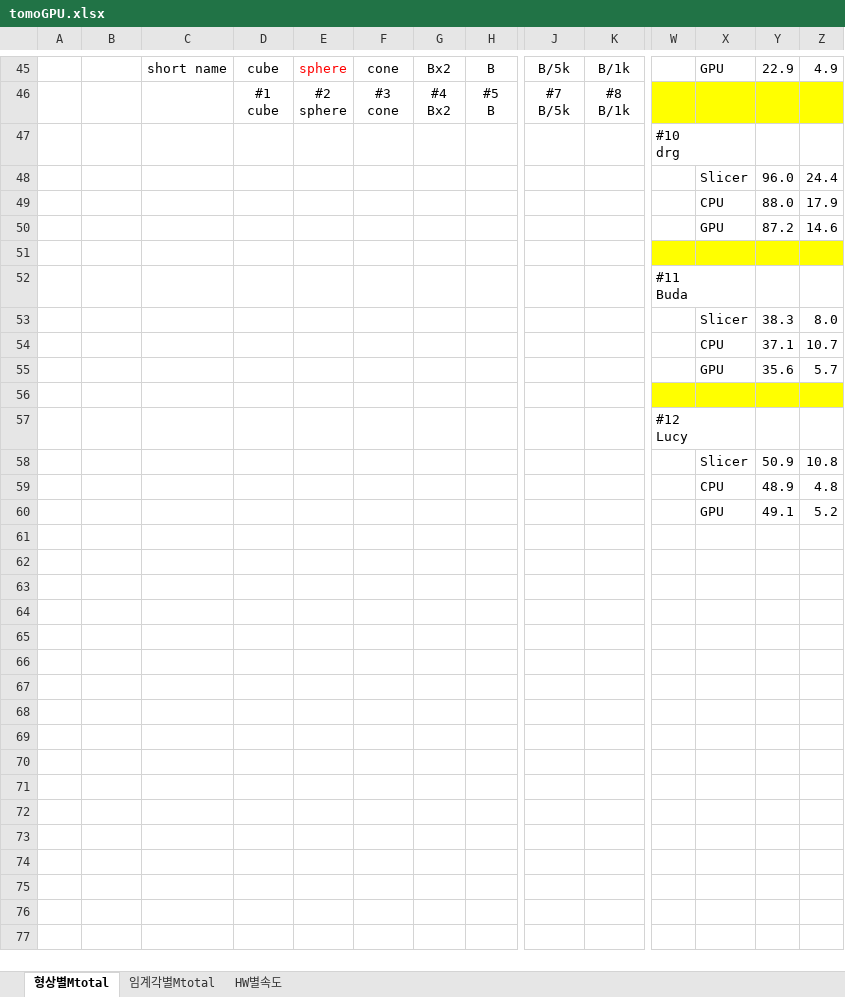
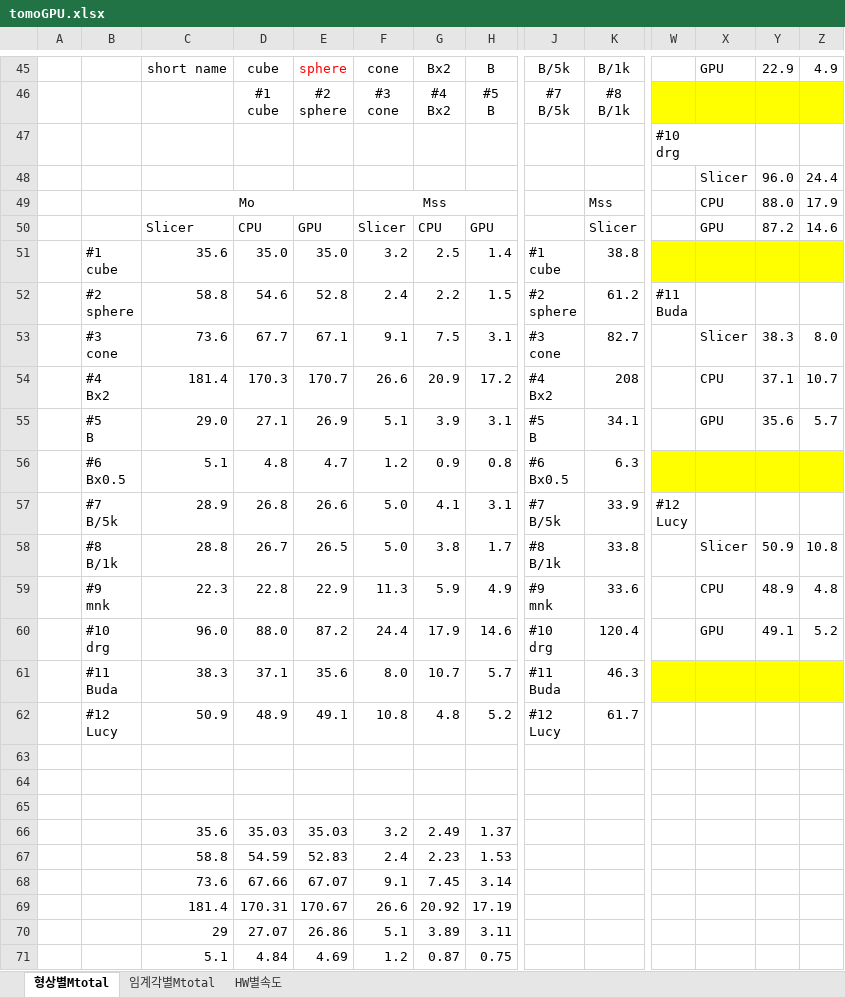
Before and after one commit to cfms-lab/Tomo_GPU2024, an Excel workbook: _draft0/tomoGPU.xlsx, sheet 형상별Mtotal, drawn as a sheet; only a part is shown, gaps mark what is left out; values as stored, in another font and other column widths than the file's, no borders; charts and pictures not drawn; removed rows and columns are numbered as before the commit, all else as after; rows hold the shown columns only; ↵ is a line break in a cell; the diff covers the shown part only; the diff names each change by its address in the sheet, - before the commit and + after, or states it on an @@ line.

```diff
--- a/_draft0/tomoGPU.xlsx (sheet 형상별Mtotal)
+++ b/_draft0/tomoGPU.xlsx (sheet 형상별Mtotal)
-row 49:  |  |  |  |  |  |  |  |  |  |  | CPU | 88.0 | 17.9
-row 50:  |  |  |  |  |  |  |  |  |  |  | GPU | 87.2 | 14.6
+row 49:  |  | Mo |  |  | Mss |  |  |  | Mss |  | CPU | 88.0 | 17.9
+row 50:  |  | Slicer | CPU | GPU | Slicer | CPU | GPU |  | Slicer |  | GPU | 87.2 | 14.6
+row 51:  | #1 ↵ cube | 35.6 | 35.0 | 35.0 | 3.2 | 2.5 | 1.4 | #1 ↵ cube | 38.8
+row 52:  | #2 ↵ sphere | 58.8 | 54.6 | 52.8 | 2.4 | 2.2 | 1.5 | #2 ↵ sphere | 61.2 | #11 ↵ Buda
+row 53:  | #3 ↵ cone | 73.6 | 67.7 | 67.1 | 9.1 | 7.5 | 3.1 | #3 ↵ cone | 82.7 |  | Slicer | 38.3 | 8.0
+row 54:  | #4 ↵ Bx2 | 181.4 | 170.3 | 170.7 | 26.6 | 20.9 | 17.2 | #4 ↵ Bx2 | 208 |  | CPU | 37.1 | 10.7
+row 55:  | #5 ↵ B | 29.0 | 27.1 | 26.9 | 5.1 | 3.9 | 3.1 | #5 ↵ B | 34.1 |  | GPU | 35.6 | 5.7
+row 56:  | #6 ↵ Bx0.5 | 5.1 | 4.8 | 4.7 | 1.2 | 0.9 | 0.8 | #6 ↵ Bx0.5 | 6.3
+row 57:  | #7 ↵ B/5k | 28.9 | 26.8 | 26.6 | 5.0 | 4.1 | 3.1 | #7 ↵ B/5k | 33.9 | #12 ↵ Lucy
+row 58:  | #8 ↵ B/1k | 28.8 | 26.7 | 26.5 | 5.0 | 3.8 | 1.7 | #8 ↵ B/1k | 33.8 |  | Slicer | 50.9 | 10.8
+row 59:  | #9 ↵ mnk | 22.3 | 22.8 | 22.9 | 11.3 | 5.9 | 4.9 | #9 ↵ mnk | 33.6 |  | CPU | 48.9 | 4.8
+row 60:  | #10 ↵ drg | 96.0 | 88.0 | 87.2 | 24.4 | 17.9 | 14.6 | #10 ↵ drg | 120.4 |  | GPU | 49.1 | 5.2
+row 61:  | #11 ↵ Buda | 38.3 | 37.1 | 35.6 | 8.0 | 10.7 | 5.7 | #11 ↵ Buda | 46.3
+row 62:  | #12 ↵ Lucy | 50.9 | 48.9 | 49.1 | 10.8 | 4.8 | 5.2 | #12 ↵ Lucy | 61.7
-W63:Z63 fill: #FFFF00
+W63:Z63 fill: none
-row 52:  |  |  |  |  |  |  |  |  |  | #11 ↵ Buda
-row 53:  |  |  |  |  |  |  |  |  |  |  | Slicer | 38.3 | 8.0
-row 54:  |  |  |  |  |  |  |  |  |  |  | CPU | 37.1 | 10.7
-row 55:  |  |  |  |  |  |  |  |  |  |  | GPU | 35.6 | 5.7
-W64:Z64 fill: #FFFF00
+W64:Z64 fill: none
-W65: #12 ↵ Lucy
+W65: (empty)
-row 58:  |  |  |  |  |  |  |  |  |  |  | Slicer | 50.9 | 10.8
-row 59:  |  |  |  |  |  |  |  |  |  |  | CPU | 48.9 | 4.8
-row 60:  |  |  |  |  |  |  |  |  |  |  | GPU | 49.1 | 5.2
+row 66:  |  | 35.6 | 35.03 | 35.03 | 3.2 | 2.49 | 1.37
+row 67:  |  | 58.8 | 54.59 | 52.83 | 2.4 | 2.23 | 1.53
+row 68:  |  | 73.6 | 67.66 | 67.07 | 9.1 | 7.45 | 3.14
+row 69:  |  | 181.4 | 170.31 | 170.67 | 26.6 | 20.92 | 17.19
+row 70:  |  | 29 | 27.07 | 26.86 | 5.1 | 3.89 | 3.11
+row 71:  |  | 5.1 | 4.84 | 4.69 | 1.2 | 0.87 | 0.75
```
Also changed, not shown: 6 added rows elsewhere in this sheet, sheet 임계각별Mtotal, sheet HW별속도, charts or pictures, 2 other files.
